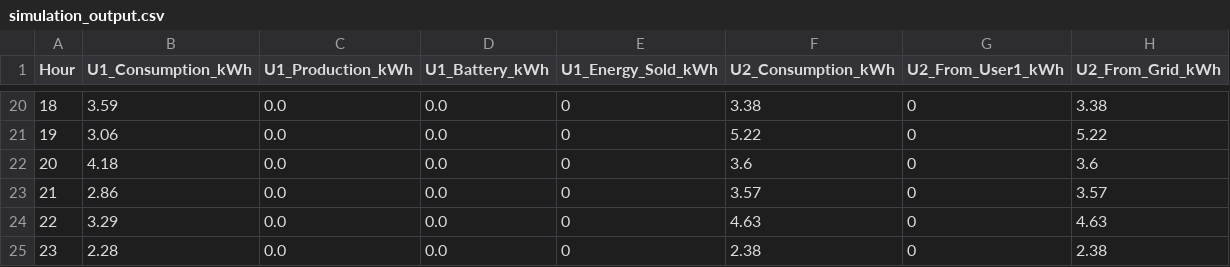
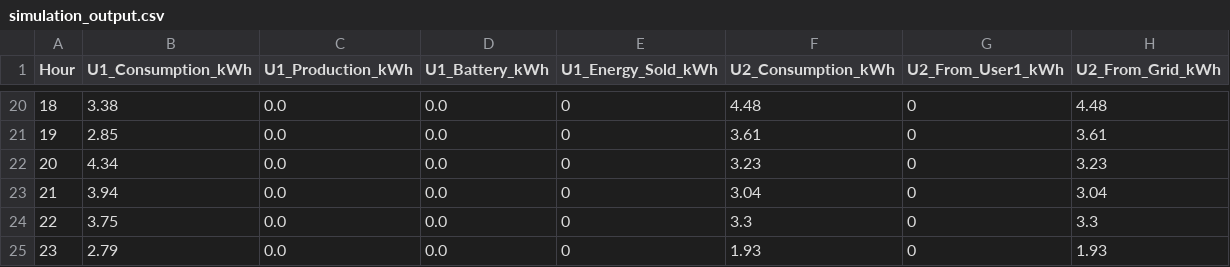
Before and after one commit to AgrimJain-quantum/Coding, a CSV file: simulation_output.csv, drawn as a sheet; only a part is shown, gaps mark what is left out; the diff covers the shown part only.

```diff
--- a/simulation_output.csv
+++ b/simulation_output.csv
@@ -20,6 +20,6 @@ Hour,U1_Consumption_kWh,U1_Production_kWh,U1_Battery_kWh,U1_Energy_Sold_kWh,U2_C
-18,3.59,0.0,0.0,0,3.38,0,3.38
-19,3.06,0.0,0.0,0,5.22,0,5.22
-20,4.18,0.0,0.0,0,3.6,0,3.6
-21,2.86,0.0,0.0,0,3.57,0,3.57
-22,3.29,0.0,0.0,0,4.63,0,4.63
-23,2.28,0.0,0.0,0,2.38,0,2.38
+18,3.38,0.0,0.0,0,4.48,0,4.48
+19,2.85,0.0,0.0,0,3.61,0,3.61
+20,4.34,0.0,0.0,0,3.23,0,3.23
+21,3.94,0.0,0.0,0,3.04,0,3.04
+22,3.75,0.0,0.0,0,3.3,0,3.3
+23,2.79,0.0,0.0,0,1.93,0,1.93
```
Also changed, not shown: 60 edited cells elsewhere in this file, 2 other files.
